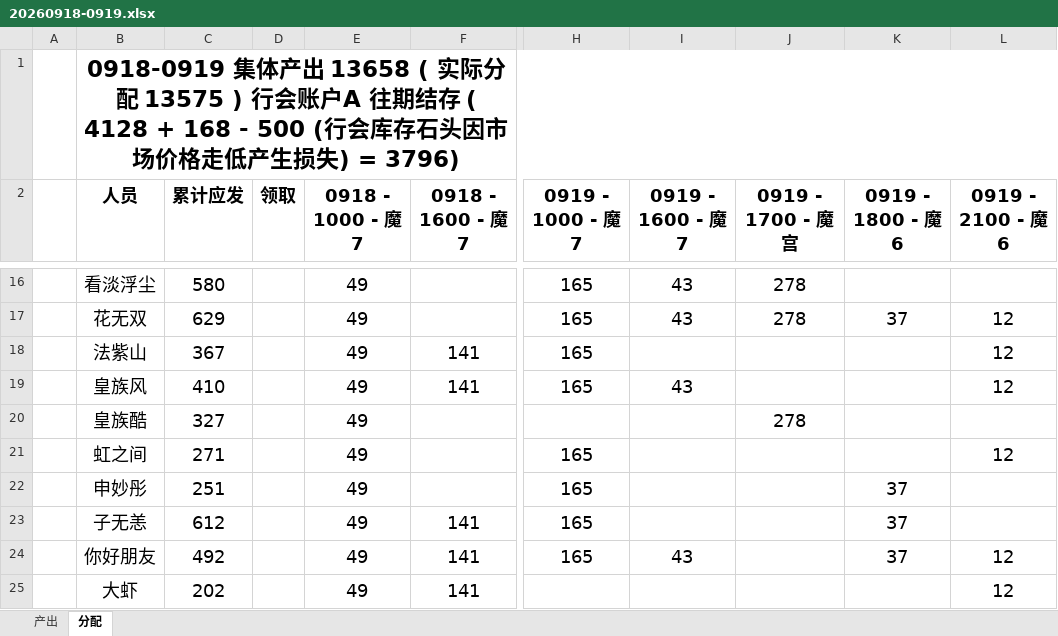
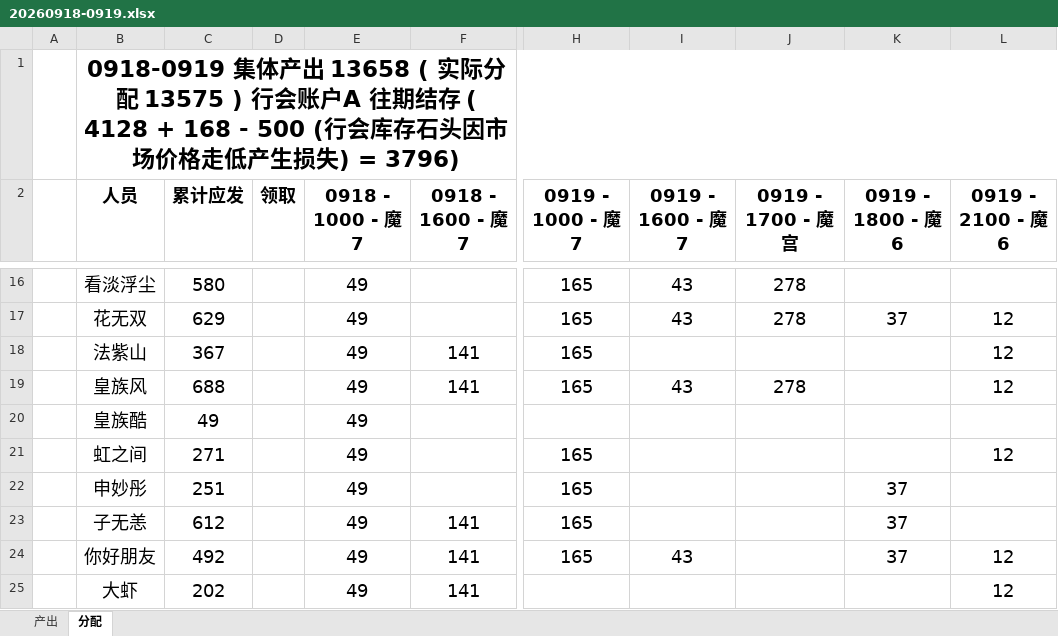
Before and after one commit to pangchia/cqsj, an Excel workbook: payroll/2026/excel/20260918-0919.xlsx, sheet 分配, drawn as a sheet; only a part is shown, gaps mark what is left out; values as stored, in another font and other column widths than the file's, no borders; conditional formats not drawn; the diff names each change by its address in the sheet, - before the commit and + after, or states it on an @@ line.

Commit message:
payroll

```diff
--- a/payroll/2026/excel/20260918-0919.xlsx (sheet 分配)
+++ b/payroll/2026/excel/20260918-0919.xlsx (sheet 分配)
-C19 (累计应发): 410
+C19 (累计应发): 688
-J19 (0919 - 1700 - 魔宫): (empty)
+J19 (0919 - 1700 - 魔宫): 278
-C20 (累计应发): 327
+C20 (累计应发): 49
-J20 (0919 - 1700 - 魔宫): 278
+J20 (0919 - 1700 - 魔宫): (empty)
```
Also changed, not shown: 2 other files.
